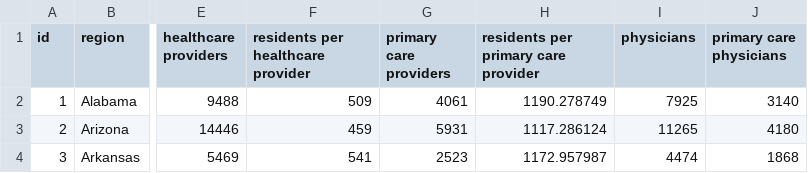
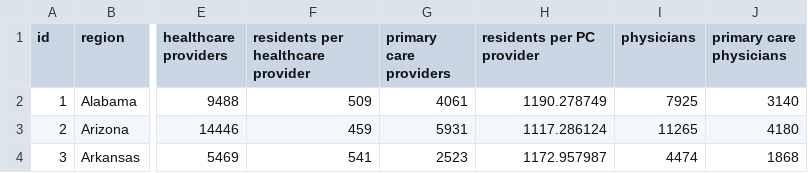
Before and after one commit to emilliganmaps/d3-coordinated-viz, a CSV file: data/healthproviders_d3.csv, drawn as a sheet; only a part is shown, gaps mark what is left out; the diff names each change by its address in the sheet, - before the commit and + after, or states it on an @@ line.

```diff
--- a/data/healthproviders_d3.csv
+++ b/data/healthproviders_d3.csv
-H1: residents per primary care provider
+H1: residents per PC provider
```
Also changed, not shown: 2 other files.
